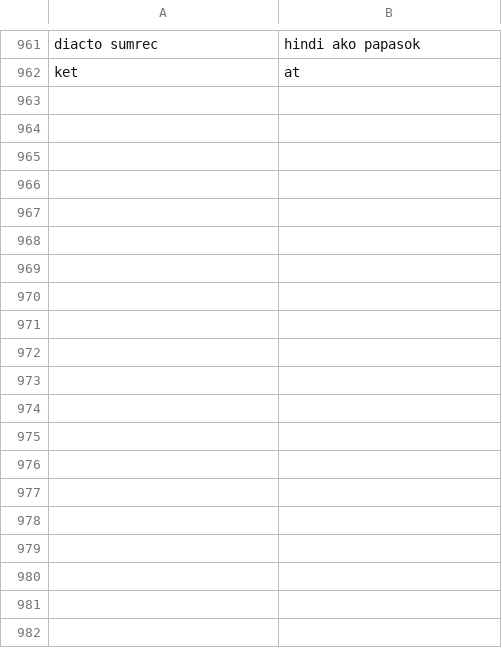
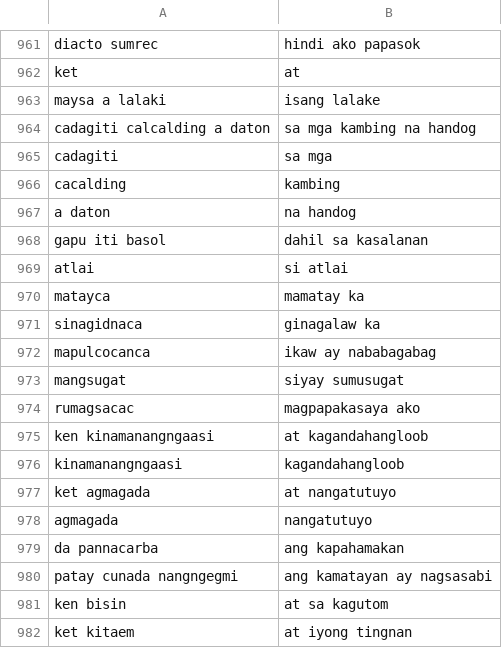
Before and after one commit to JakeCob/Ilokano-to-Tagalog-Machince-Translation, a CSV file: src/csv data/f_phrases.csv, drawn as a sheet; only a part is shown, gaps mark what is left out; the diff covers the shown part only; the diff names each change by its address in the sheet, - before the commit and + after, or states it on an @@ line.

Commit message:
translated new dataset

```diff
--- a/src/csv data/f_phrases.csv
+++ b/src/csv data/f_phrases.csv
+row 963: maysa a lalaki | isang lalake
+row 964: cadagiti calcalding a daton | sa mga kambing na handog
+row 965: cadagiti | sa mga
+row 966: cacalding | kambing
+row 967: a daton | na handog
+row 968: gapu iti basol | dahil sa kasalanan
+row 969: atlai | si atlai
+row 970: matayca | mamatay ka
+row 971: sinagidnaca | ginagalaw ka
+row 972: mapulcocanca | ikaw ay nababagabag
+row 973: mangsugat | siyay sumusugat
+row 974: rumagsacac | magpapakasaya ako
+row 975: ken kinamanangngaasi | at kagandahangloob
+row 976: kinamanangngaasi | kagandahangloob
+row 977: ket agmagada | at nangatutuyo
+row 978: agmagada | nangatutuyo
+row 979: da pannacarba | ang kapahamakan
+row 980: patay cunada nangngegmi | ang kamatayan ay nagsasabi
+row 981: ken bisin | at sa kagutom
+row 982: ket kitaem | at iyong tingnan
```
Also changed, not shown: 70 added rows elsewhere in this file, src/csv data/test60-99.csv, 35 other files.
